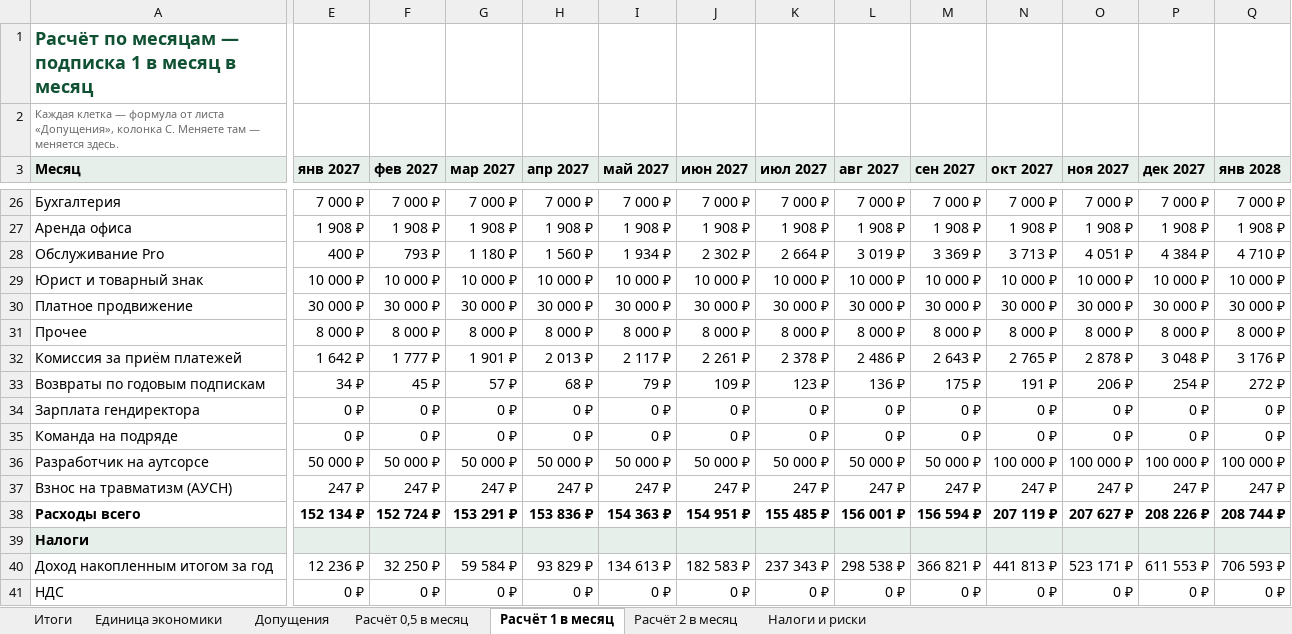
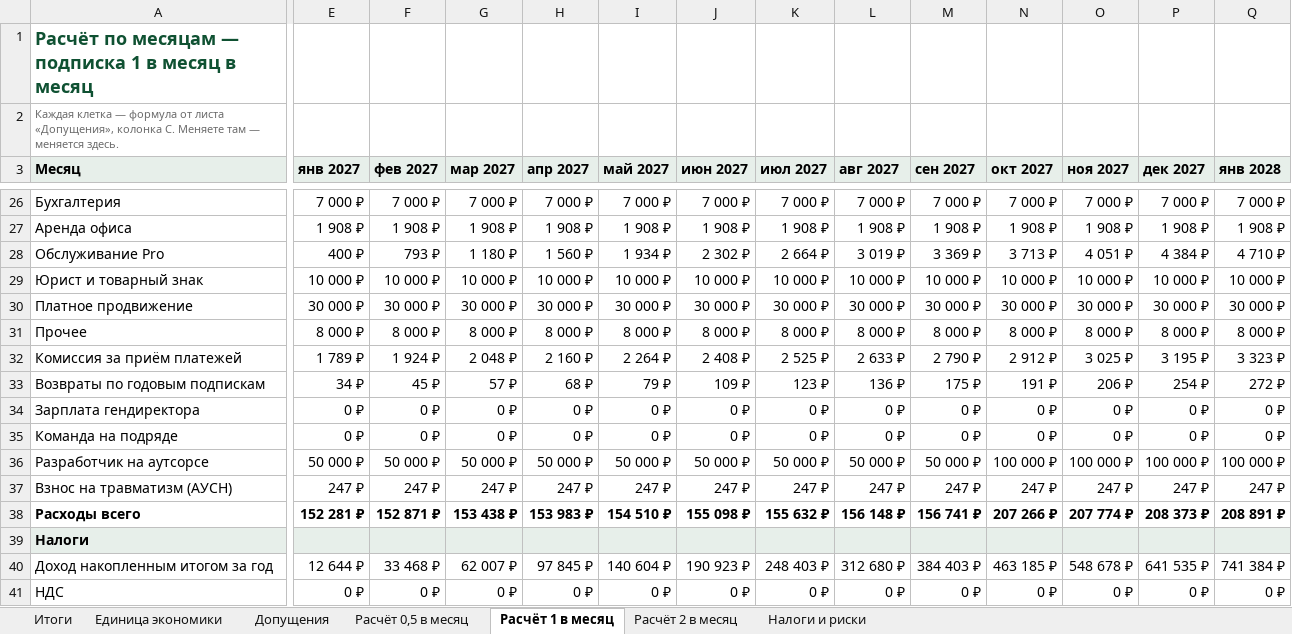
Before and after one commit to belkinboris/Compass, an Excel workbook: finance/Компас_финмодель_24м.xlsx, sheet Расчёт 1 в месяц, drawn as a sheet; only a part is shown, gaps mark what is left out; values as stored, in another font and other column widths than the file's, no borders; the diff covers the shown part only; the diff names each change by its address in the sheet, - before the commit and + after, or states it on an @@ line.

```diff
--- a/finance/Компас_финмодель_24м.xlsx (sheet Расчёт 1 в месяц)
+++ b/finance/Компас_финмодель_24м.xlsx (sheet Расчёт 1 в месяц)
-E32 (янв 2027): 1 642 ₽
+E32 (янв 2027): 1 789 ₽
-F32 (фев 2027): 1 777 ₽
+F32 (фев 2027): 1 924 ₽
-G32 (мар 2027): 1 901 ₽
+G32 (мар 2027): 2 048 ₽
-H32 (апр 2027): 2 013 ₽
+H32 (апр 2027): 2 160 ₽
-I32 (май 2027): 2 117 ₽
+I32 (май 2027): 2 264 ₽
-J32 (июн 2027): 2 261 ₽
+J32 (июн 2027): 2 408 ₽
-K32 (июл 2027): 2 378 ₽
+K32 (июл 2027): 2 525 ₽
-L32 (авг 2027): 2 486 ₽
+L32 (авг 2027): 2 633 ₽
-M32 (сен 2027): 2 643 ₽
+M32 (сен 2027): 2 790 ₽
-N32 (окт 2027): 2 765 ₽
+N32 (окт 2027): 2 912 ₽
-O32 (ноя 2027): 2 878 ₽
+O32 (ноя 2027): 3 025 ₽
-P32 (дек 2027): 3 048 ₽
+P32 (дек 2027): 3 195 ₽
-Q32 (янв 2028): 3 176 ₽
+Q32 (янв 2028): 3 323 ₽
-E38 (янв 2027): 152 134 ₽
+E38 (янв 2027): 152 281 ₽
-F38 (фев 2027): 152 724 ₽
+F38 (фев 2027): 152 871 ₽
-G38 (мар 2027): 153 291 ₽
+G38 (мар 2027): 153 438 ₽
-H38 (апр 2027): 153 836 ₽
+H38 (апр 2027): 153 983 ₽
-I38 (май 2027): 154 363 ₽
+I38 (май 2027): 154 510 ₽
-J38 (июн 2027): 154 951 ₽
+J38 (июн 2027): 155 098 ₽
-K38 (июл 2027): 155 485 ₽
+K38 (июл 2027): 155 632 ₽
-L38 (авг 2027): 156 001 ₽
+L38 (авг 2027): 156 148 ₽
-M38 (сен 2027): 156 594 ₽
+M38 (сен 2027): 156 741 ₽
-N38 (окт 2027): 207 119 ₽
+N38 (окт 2027): 207 266 ₽
-O38 (ноя 2027): 207 627 ₽
+O38 (ноя 2027): 207 774 ₽
-P38 (дек 2027): 208 226 ₽
+P38 (дек 2027): 208 373 ₽
-Q38 (янв 2028): 208 744 ₽
+Q38 (янв 2028): 208 891 ₽
-E40 (янв 2027): 12 236 ₽
+E40 (янв 2027): 12 644 ₽
-F40 (фев 2027): 32 250 ₽
+F40 (фев 2027): 33 468 ₽
-G40 (мар 2027): 59 584 ₽
+G40 (мар 2027): 62 007 ₽
-H40 (апр 2027): 93 829 ₽
+H40 (апр 2027): 97 845 ₽
-I40 (май 2027): 134 613 ₽
+I40 (май 2027): 140 604 ₽
-J40 (июн 2027): 182 583 ₽
+J40 (июн 2027): 190 923 ₽
-K40 (июл 2027): 237 343 ₽
+K40 (июл 2027): 248 403 ₽
-L40 (авг 2027): 298 538 ₽
+L40 (авг 2027): 312 680 ₽
-M40 (сен 2027): 366 821 ₽
+M40 (сен 2027): 384 403 ₽
-N40 (окт 2027): 441 813 ₽
+N40 (окт 2027): 463 185 ₽
-O40 (ноя 2027): 523 171 ₽
+O40 (ноя 2027): 548 678 ₽
-P40 (дек 2027): 611 553 ₽
+P40 (дек 2027): 641 535 ₽
-Q40 (янв 2028): 706 593 ₽
+Q40 (янв 2028): 741 384 ₽
```
Also changed, not shown: 234 edited cells elsewhere in this sheet, sheet Расчёт 2 в месяц, sheet Расчёт 0,5 в месяц, sheet Итоги, sheet Единица экономики, sheet Допущения, 5 other files.
